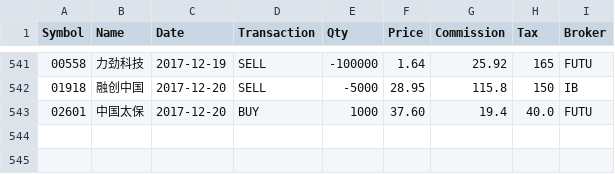
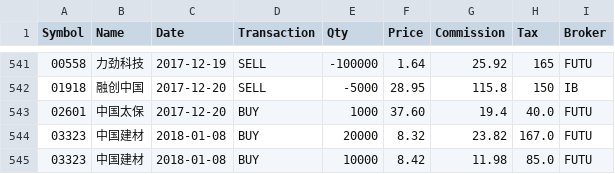
Before and after one commit to rotblade/goldshire, a CSV file: goldshire/csv/trades-hkd.csv, drawn as a sheet; only a part is shown, gaps mark what is left out.

Commit message:
price update

```diff
--- a/goldshire/csv/trades-hkd.csv
+++ b/goldshire/csv/trades-hkd.csv
@@ -543 +543,3 @@ Symbol,Name,Date,Transaction,Qty,Price,Commission,Tax,Broker
 02601,中国太保,2017-12-20,BUY,1000,37.60,19.4,40.0,FUTU
+03323,中国建材,2018-01-08,BUY,20000,8.32,23.82,167.0,FUTU
+03323,中国建材,2018-01-08,BUY,10000,8.42,11.98,85.0,FUTU
```
Also changed, not shown: goldshire/csv/historic/00392.csv, goldshire/csv/historic/01918.csv, 20 other files.
